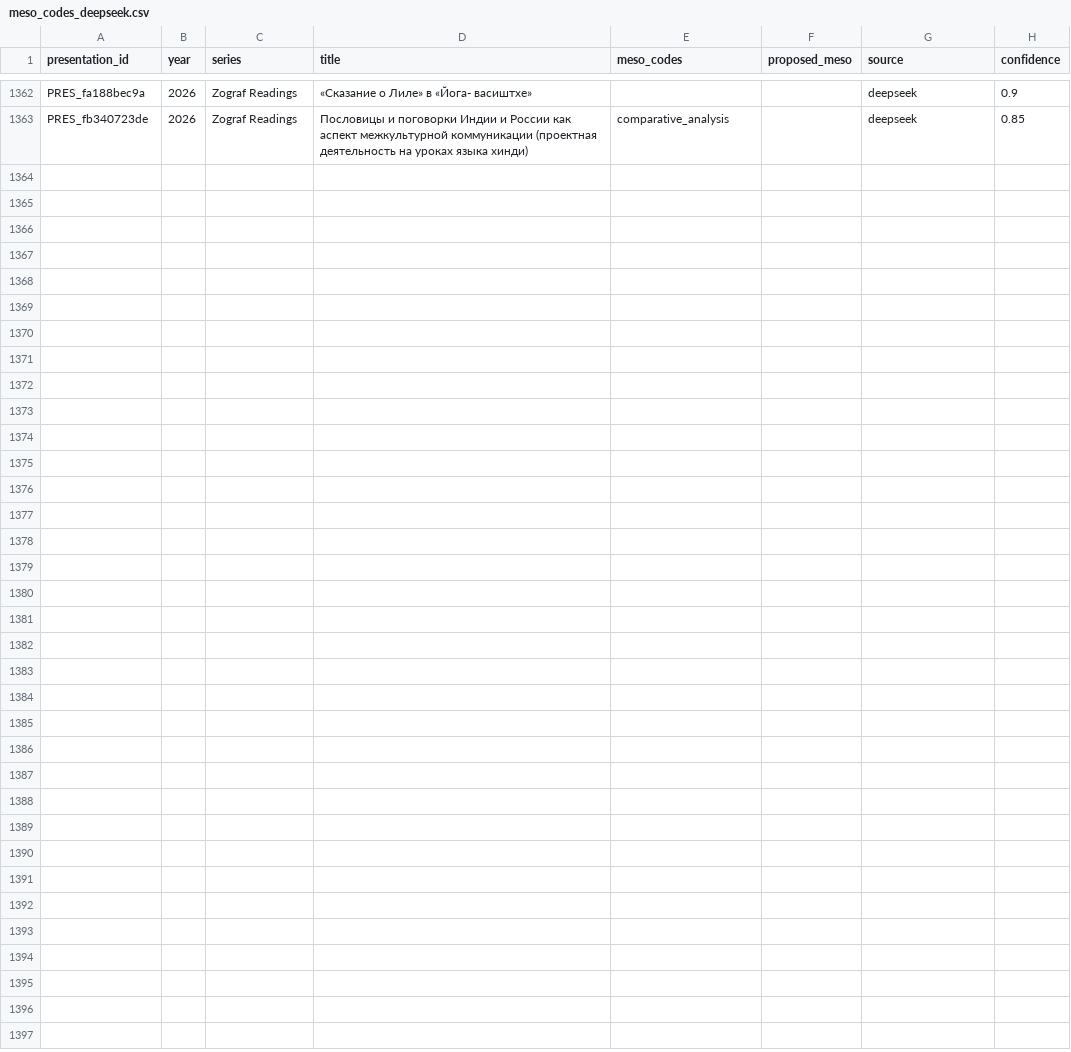
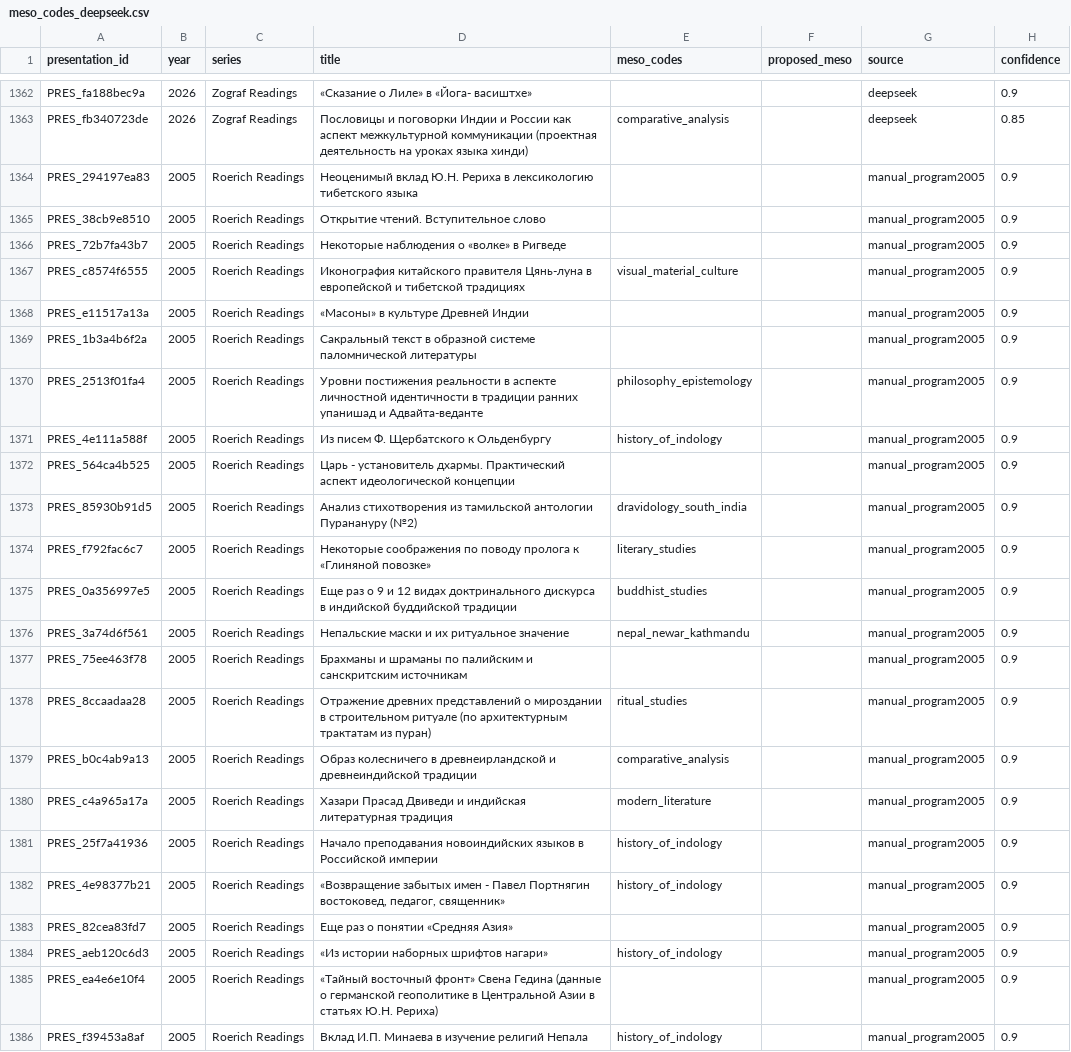
Before and after one commit to gasyoun/IndologyScholars, a CSV file: analytics_output/meso_codes_deepseek.csv, drawn as a sheet; only a part is shown, gaps mark what is left out; the diff names each change by its address in the sheet, - before the commit and + after, or states it on an @@ line.

Commit message:
corpus: Roerich Readings 2005 program (XLV) enters the corpus
23 talks from the program preserved in correspondence with the organizer
(D. N. Leliukhine, 26.11.2005); online archive of the series starts 2007.
Parser: 2005/XLV year support, November date regex, provenance URL for
non-web programs. Alias 'Марцис Гансунс' -> Гасунс (9 talks total).
Manual classification of 23 rows into all analytics exports
(source=manual_program2005). Corpus: 276 scholars / 1385 presentations /
1411 participations / 42 cross-venue / 23 program years / 41 events.

```diff
--- a/analytics_output/meso_codes_deepseek.csv
+++ b/analytics_output/meso_codes_deepseek.csv
+row 1364: PRES_294197ea83 | 2005 | Roerich Readings | Неоценимый вклад Ю.Н. Рериха в лексикологию тибетского языка |  |  | manual_program2005 | 0.9
+row 1365: PRES_38cb9e8510 | 2005 | Roerich Readings | Открытие чтений. Вступительное слово |  |  | manual_program2005 | 0.9
+row 1366: PRES_72b7fa43b7 | 2005 | Roerich Readings | Некоторые наблюдения о «волке» в Ригведе |  |  | manual_program2005 | 0.9
+row 1367: PRES_c8574f6555 | 2005 | Roerich Readings | Иконография китайского правителя Цянь-луна в европейской и тибетской традициях | visual_material_culture |  | manual_program2005 | 0.9
+row 1368: PRES_e11517a13a | 2005 | Roerich Readings | «Масоны» в культуре Древней Индии |  |  | manual_program2005 | 0.9
+row 1369: PRES_1b3a4b6f2a | 2005 | Roerich Readings | Сакральный текст в образной системе паломнической литературы |  |  | manual_program2005 | 0.9
+row 1370: PRES_2513f01fa4 | 2005 | Roerich Readings | Уровни постижения реальности в аспекте личностной идентичности в традиции ранних упанишад и Адвайта-веданте | philosophy_epistemology |  | manual_program2005 | 0.9
+row 1371: PRES_4e111a588f | 2005 | Roerich Readings | Из писем Ф. Щербатского к Ольденбургу | history_of_indology |  | manual_program2005 | 0.9
+row 1372: PRES_564ca4b525 | 2005 | Roerich Readings | Царь - установитель дхармы. Практический аспект идеологической концепции |  |  | manual_program2005 | 0.9
+row 1373: PRES_85930b91d5 | 2005 | Roerich Readings | Анализ стихотворения из тамильской антологии Пуранануру (№2) | dravidology_south_india |  | manual_program2005 | 0.9
+row 1374: PRES_f792fac6c7 | 2005 | Roerich Readings | Некоторые соображения по поводу пролога к «Глиняной повозке» | literary_studies |  | manual_program2005 | 0.9
+row 1375: PRES_0a356997e5 | 2005 | Roerich Readings | Еще раз о 9 и 12 видах доктринального дискурса в индийской буддийской традиции | buddhist_studies |  | manual_program2005 | 0.9
+row 1376: PRES_3a74d6f561 | 2005 | Roerich Readings | Непальские маски и их ритуальное значение | nepal_newar_kathmandu |  | manual_program2005 | 0.9
+row 1377: PRES_75ee463f78 | 2005 | Roerich Readings | Брахманы и шраманы по палийским и санскритским источникам |  |  | manual_program2005 | 0.9
+row 1378: PRES_8ccaadaa28 | 2005 | Roerich Readings | Отражение древних представлений о мироздании в строительном ритуале (по архитектурным трактатам из пуран) | ritual_studies |  | manual_program2005 | 0.9
+row 1379: PRES_b0c4ab9a13 | 2005 | Roerich Readings | Образ колесничего в древнеирландской и древнеиндийской традиции | comparative_analysis |  | manual_program2005 | 0.9
+row 1380: PRES_c4a965a17a | 2005 | Roerich Readings | Хазари Прасад Двиведи и индийская литературная традиция | modern_literature |  | manual_program2005 | 0.9
+row 1381: PRES_25f7a41936 | 2005 | Roerich Readings | Начало преподавания новоиндийских языков в Российской империи | history_of_indology |  | manual_program2005 | 0.9
+row 1382: PRES_4e98377b21 | 2005 | Roerich Readings | «Возвращение забытых имен - Павел Портнягин востоковед, педагог, священник» | history_of_indology |  | manual_program2005 | 0.9
+row 1383: PRES_82cea83fd7 | 2005 | Roerich Readings | Еще раз о понятии «Средняя Азия» |  |  | manual_program2005 | 0.9
+row 1384: PRES_aeb120c6d3 | 2005 | Roerich Readings | «Из истории наборных шрифтов нагари» | history_of_indology |  | manual_program2005 | 0.9
+row 1385: PRES_ea4e6e10f4 | 2005 | Roerich Readings | «Тайный восточный фронт» Свена Гедина (данные о германской геополитике в Центральной Азии в статьях Ю.Н. Рериха) |  |  | manual_program2005 | 0.9
+row 1386: PRES_f39453a8af | 2005 | Roerich Readings | Вклад И.П. Минаева в изучение религий Непала | history_of_indology |  | manual_program2005 | 0.9
```
Also changed, not shown: analytics_output/authority_coverage.csv, analytics_output/authority_review_queue.csv, 18 other files.
